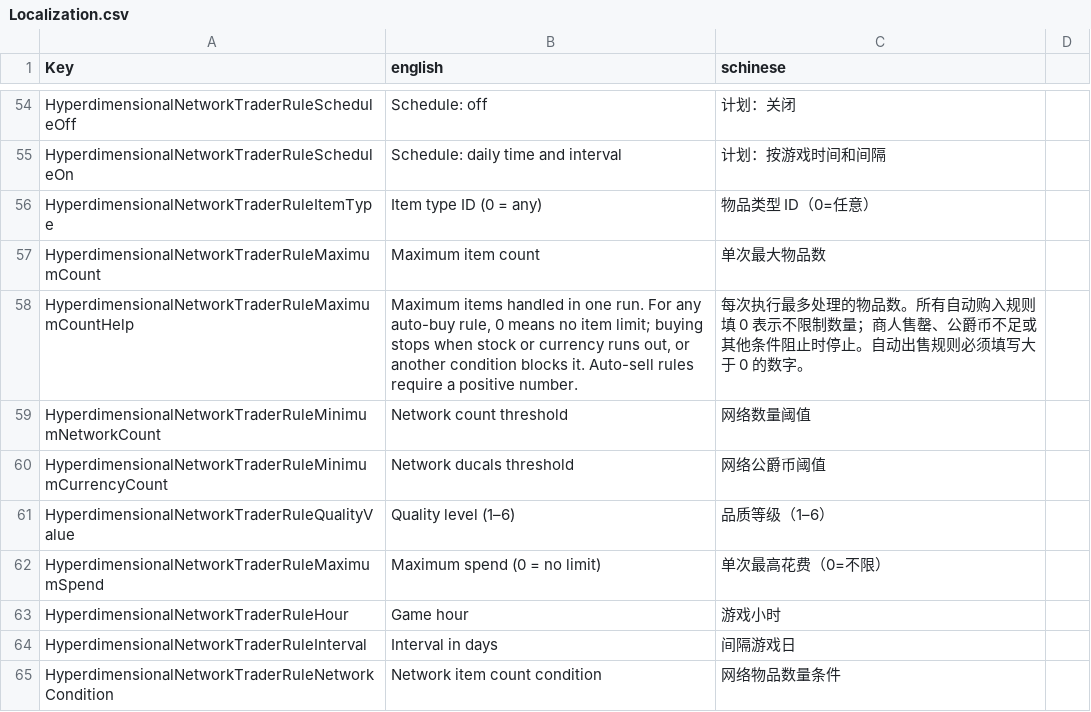
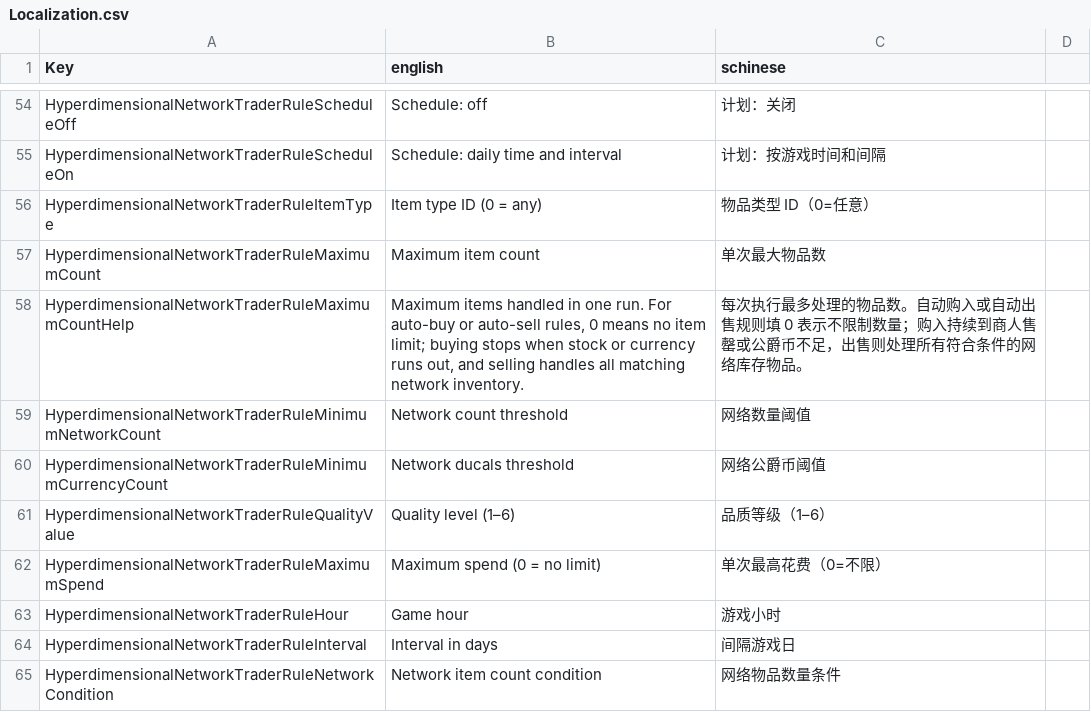
Before and after one commit to NzothR/HyperdimensionalNetwork, a CSV file: Config/Localization.csv, drawn as a sheet; only a part is shown, gaps mark what is left out.

Commit message:
feat(trader): improve rule execution and market refresh

```diff
--- a/Config/Localization.csv
+++ b/Config/Localization.csv
@@ -57,3 +57,3 @@ HyperdimensionalNetworkTraderRuleItemType,Item type ID (0 = any),物品类型 ID
 HyperdimensionalNetworkTraderRuleMaximumCount,Maximum item count,单次最大物品数
-HyperdimensionalNetworkTraderRuleMaximumCountHelp,"Maximum items handled in one run. For any auto-buy rule, 0 means no item limit; buying stops when stock or currency runs out, or another condition blocks it. Auto-sell rules require a positive number.","每次执行最多处理的物品数。所有自动购入规则填 0 表示不限制数量；商人售罄、公爵币不足或其他条件阻止时停止。自动出售规则必须填写大于 0 的数字。"
+HyperdimensionalNetworkTraderRuleMaximumCountHelp,"Maximum items handled in one run. For auto-buy or auto-sell rules, 0 means no item limit; buying stops when stock or currency runs out, and selling handles all matching network inventory.","每次执行最多处理的物品数。自动购入或自动出售规则填 0 表示不限制数量；购入持续到商人售罄或公爵币不足，出售则处理所有符合条件的网络库存物品。"
 HyperdimensionalNetworkTraderRuleMinimumNetworkCount,Network count threshold,网络数量阈值
```
Also changed, not shown: 11 other files.
